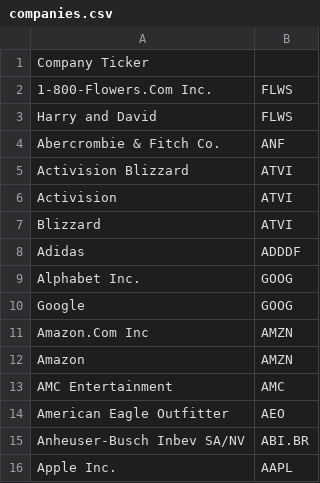
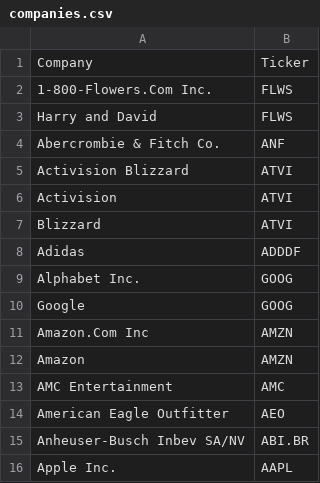
Before and after one commit to neyakrishnan/stockTicker, a CSV file: companies.csv, drawn as a sheet; removed rows and columns are numbered as before the commit, all else as after; the diff names each change by its address in the sheet, - before the commit and + after, or states it on an @@ line.

Commit message:
Update companies.csv

```diff
--- a/companies.csv
+++ b/companies.csv
-row 1: Company Ticker
+row 1: Company | Ticker
```
